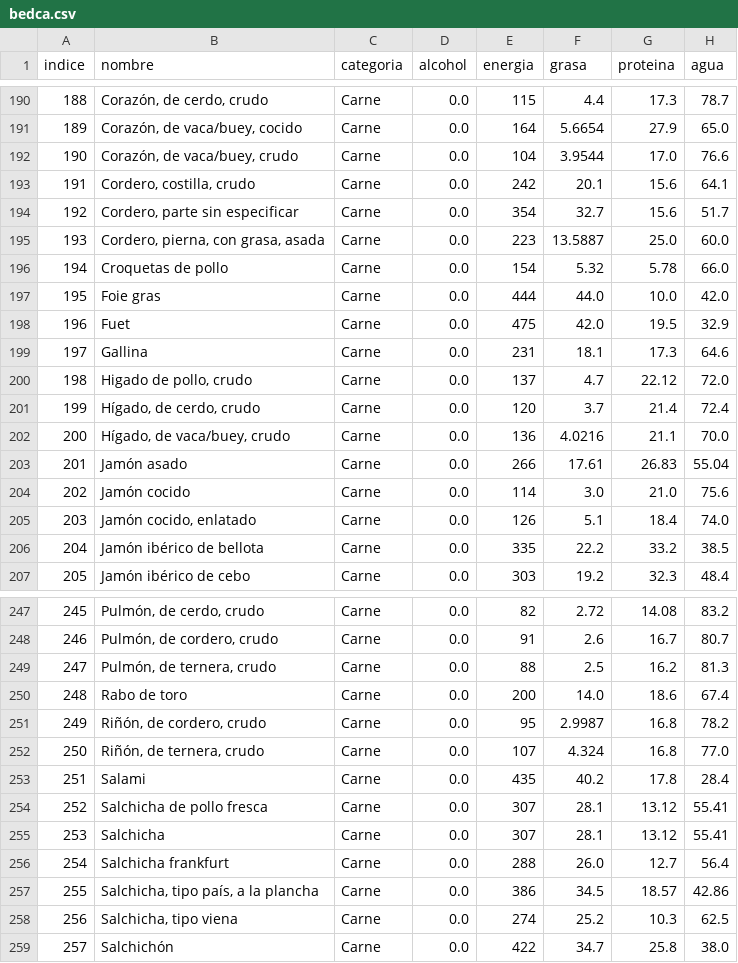
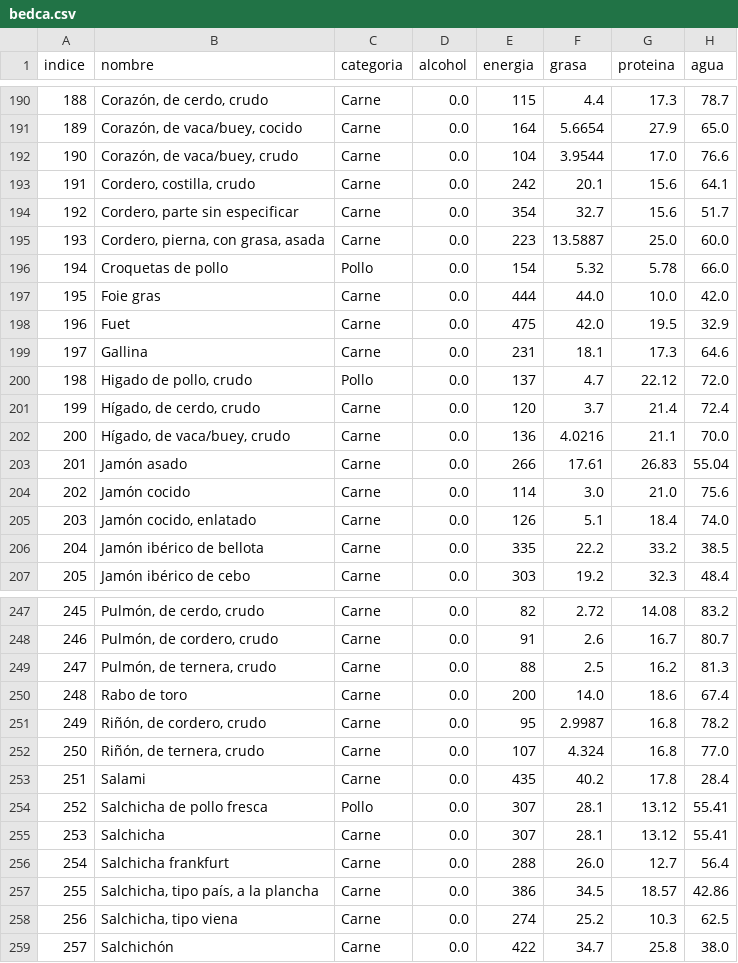
Before and after one commit to Shenia23/mangio, a CSV file: data/bedca.csv, drawn as a sheet; only a part is shown, gaps mark what is left out; the diff covers the shown part only; the diff names each change by its address in the sheet, - before the commit and + after, or states it on an @@ line.

```diff
--- a/data/bedca.csv
+++ b/data/bedca.csv
-C196 (categoria): Carne
+C196 (categoria): Pollo
-C200 (categoria): Carne
+C200 (categoria): Pollo
-C254 (categoria): Carne
+C254 (categoria): Pollo
```
Also changed, not shown: 2 added rows and 36 edited cells elsewhere in this file, 11 other files.
